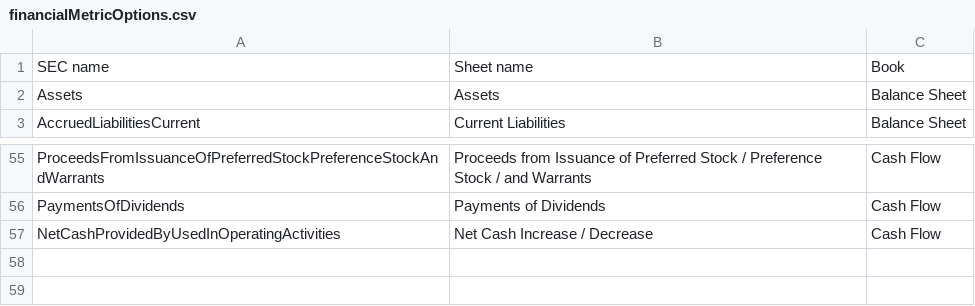
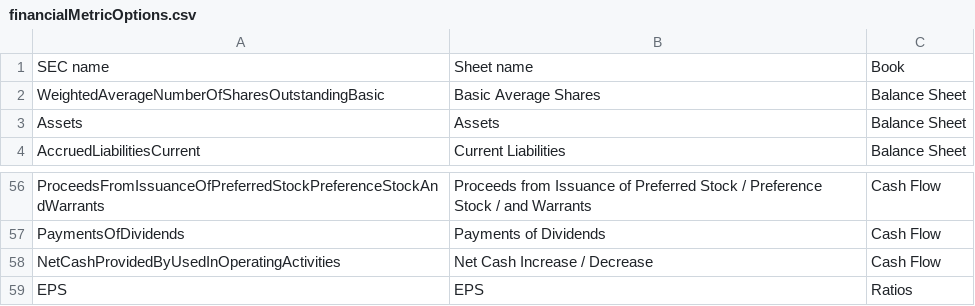
Before and after one commit to Skoshche/SECche, a CSV file: src/data/financialMetricOptions.csv, drawn as a sheet; only a part is shown, gaps mark what is left out.

Commit message:
Major fix for values, added EPS ratios.
Values were previously being divided by 1000, SEC data is not in multiples as previously believed. (big refief)
Started working on Ratios section.

```diff
--- a/src/data/financialMetricOptions.csv
+++ b/src/data/financialMetricOptions.csv
@@ -1,2 +1,3 @@
 SEC name," Sheet name"," Book"
+WeightedAverageNumberOfSharesOutstandingBasic,Basic Average Shares,Balance Sheet
 Assets,Assets,Balance Sheet
@@ -57 +58,2 @@ PaymentsOfDividends,Payments of Dividends,Cash Flow
 NetCashProvidedByUsedInOperatingActivities,Net Cash Increase / Decrease,Cash Flow
+EPS,EPS,Ratios
```
Also changed, not shown: 4 other files.
